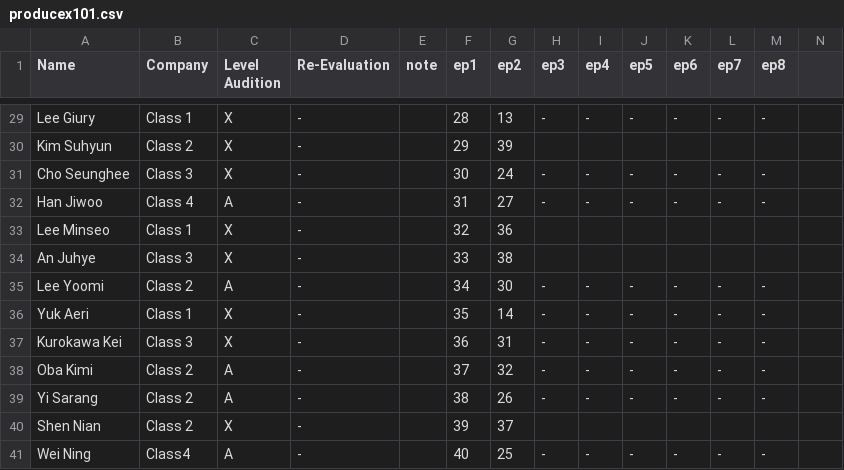
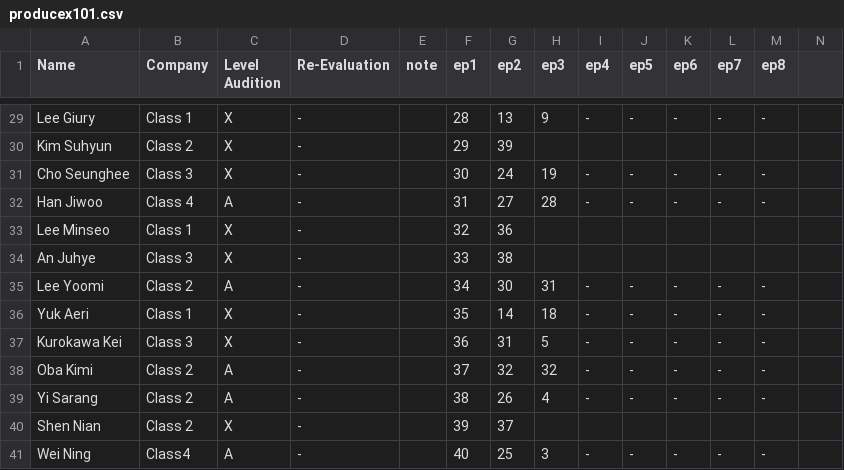
Before and after one commit to Dxvid420/MYIDOLGIRL400, a CSV file: producex101.csv, drawn as a sheet; only a part is shown, gaps mark what is left out; the diff covers the shown part only; the diff names each change by its address in the sheet, - before the commit and + after, or states it on an @@ line.

```diff
--- a/producex101.csv
+++ b/producex101.csv
-H29 (ep3): -
+H29 (ep3): 9
-H31 (ep3): -
+H31 (ep3): 19
-H32 (ep3): -
+H32 (ep3): 28
-H35 (ep3): -
+H35 (ep3): 31
-H36 (ep3): -
+H36 (ep3): 18
-H37 (ep3): -
+H37 (ep3): 5
-H38 (ep3): -
+H38 (ep3): 32
-H39 (ep3): -
+H39 (ep3): 4
-H41 (ep3): -
+H41 (ep3): 3
```
Also changed, not shown: 30 edited cells elsewhere in this file.
